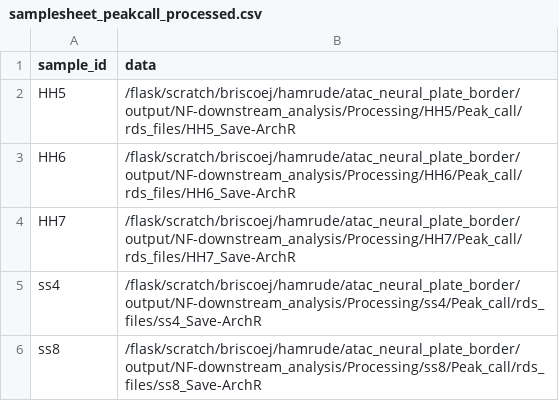
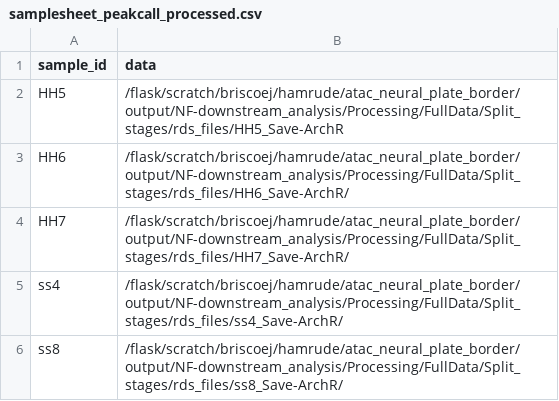
Before and after one commit to evaham1/atac_neural_plate_border, a CSV file: NF-downstream_analysis/samplesheet_peakcall_processed.csv, drawn as a sheet.

Commit message:
correct peak called sample sheet

```diff
--- a/NF-downstream_analysis/samplesheet_peakcall_processed.csv
+++ b/NF-downstream_analysis/samplesheet_peakcall_processed.csv
@@ -1,6 +1,6 @@
 sample_id,data
-HH5,/flask/scratch/briscoej/hamrude/atac_neural_plate_border/output/NF-downstream_analysis/Processing/HH5/Peak_call/rds_files/HH5_Save-ArchR
-HH6,/flask/scratch/briscoej/hamrude/atac_neural_plate_border/output/NF-downstream_analysis/Processing/HH6/Peak_call/rds_files/HH6_Save-ArchR
-HH7,/flask/scratch/briscoej/hamrude/atac_neural_plate_border/output/NF-downstream_analysis/Processing/HH7/Peak_call/rds_files/HH7_Save-ArchR
-ss4,/flask/scratch/briscoej/hamrude/atac_neural_plate_border/output/NF-downstream_analysis/Processing/ss4/Peak_call/rds_files/ss4_Save-ArchR
-ss8,/flask/scratch/briscoej/hamrude/atac_neural_plate_border/output/NF-downstream_analysis/Processing/ss8/Peak_call/rds_files/ss8_Save-ArchR
+HH5,/flask/scratch/briscoej/hamrude/atac_neural_plate_border/output/NF-downstream_analysis/Processing/FullData/Split_stages/rds_files/HH5_Save-ArchR
+HH6,/flask/scratch/briscoej/hamrude/atac_neural_plate_border/output/NF-downstream_analysis/Processing/FullData/Split_stages/rds_files/HH6_Save-ArchR/
+HH7,/flask/scratch/briscoej/hamrude/atac_neural_plate_border/output/NF-downstream_analysis/Processing/FullData/Split_stages/rds_files/HH7_Save-ArchR/
+ss4,/flask/scratch/briscoej/hamrude/atac_neural_plate_border/output/NF-downstream_analysis/Processing/FullData/Split_stages/rds_files/ss4_Save-ArchR/
+ss8,/flask/scratch/briscoej/hamrude/atac_neural_plate_border/output/NF-downstream_analysis/Processing/FullData/Split_stages/rds_files/ss8_Save-ArchR/
```
